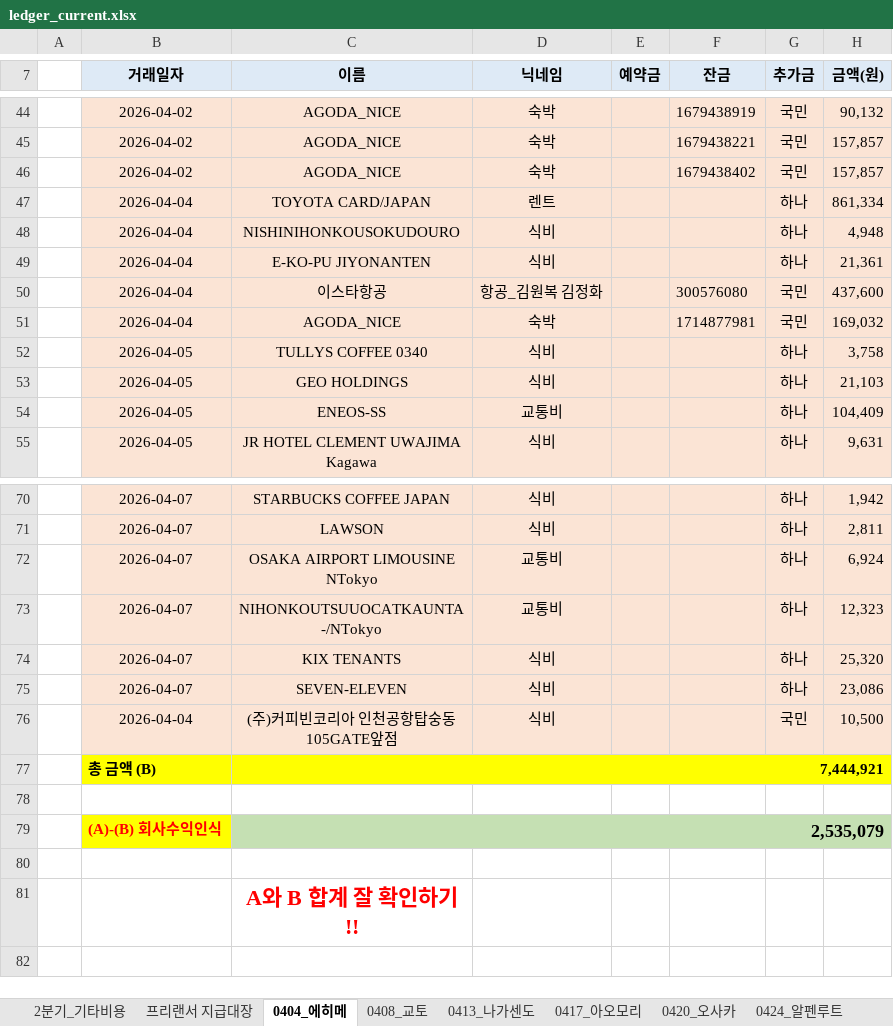
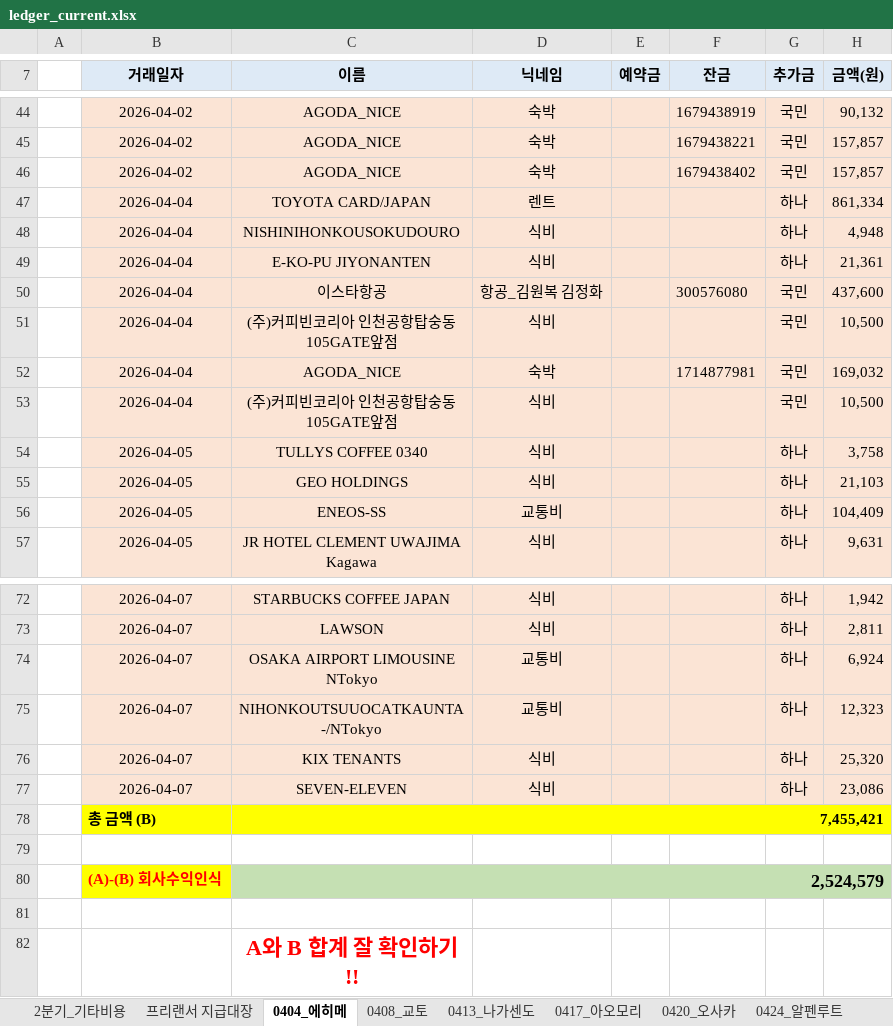
Before and after one commit to 6Soo/cost, an Excel workbook: ledger/data/ledger_current.xlsx, sheet 0404_에히메, drawn as a sheet; only a part is shown, gaps mark what is left out; values as stored, in another font and other column widths than the file's, no borders; charts and pictures not drawn; addresses are those after the commit; the diff names each change by its address in the sheet, - before the commit and + after, or states it on an @@ line.

```diff
--- a/ledger/data/ledger_current.xlsx (sheet 0404_에히메)
+++ b/ledger/data/ledger_current.xlsx (sheet 0404_에히메)
@@ row 76 moved to row 51: 2026-04-04 @@
+row 53:  | 2026-04-04 | (주)커피빈코리아 인천공항탑숭동105GATE앞점 | 식비 |  |  | 국민 | 10,500
-C78 (이름): 7,444,921
+C78 (이름): 7,455,421
-C80 (이름): 2,535,079
+C80 (이름): 2,524,579
```
Also changed, not shown: sheet 0413_나가센도, other sheet tabs, charts or pictures, 16 other files.
